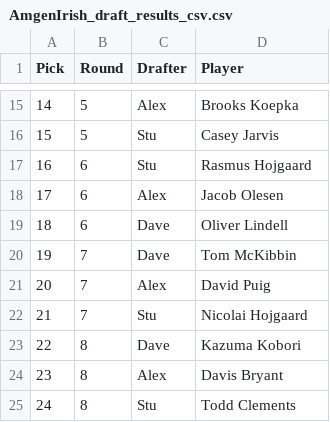
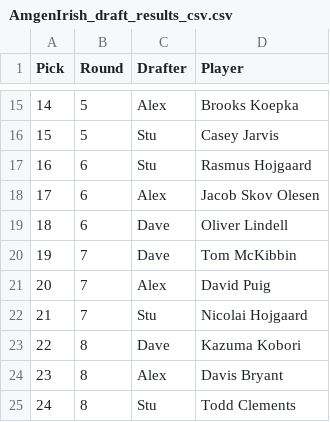
Before and after one commit to StuartGIS/degen-projections, a CSV file: AmgenIrish_draft_results_csv.csv, drawn as a sheet; only a part is shown, gaps mark what is left out.

Commit message:
Jacob Skov Olesen spelling

```diff
--- a/AmgenIrish_draft_results_csv.csv
+++ b/AmgenIrish_draft_results_csv.csv
@@ -17,3 +17,3 @@
 16,6,Stu,Rasmus Hojgaard
-17,6,Alex,Jacob Olesen
+17,6,Alex,Jacob Skov Olesen
 18,6,Dave,Oliver Lindell
```
